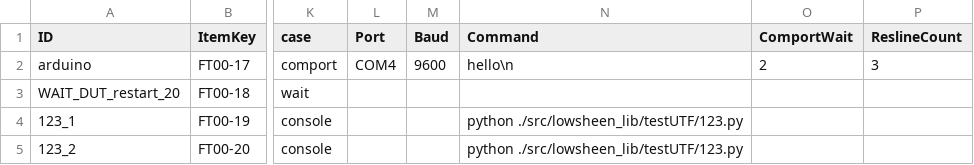
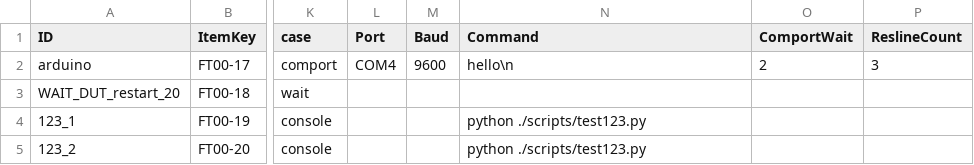
Before and after one commit to sprigga/WebPDTool, a CSV file: backend/testplans/ArduinoComport_testPlan.csv, drawn as a sheet; only a part is shown, gaps mark what is left out; the diff names each change by its address in the sheet, - before the commit and + after, or states it on an @@ line.

```diff
--- a/backend/testplans/ArduinoComport_testPlan.csv
+++ b/backend/testplans/ArduinoComport_testPlan.csv
-N4:N5 (Command): python ./src/lowsheen_lib/testUTF/123.py
+N4:N5 (Command): python ./scripts/test123.py
```
Also changed, not shown: 1 other file.
